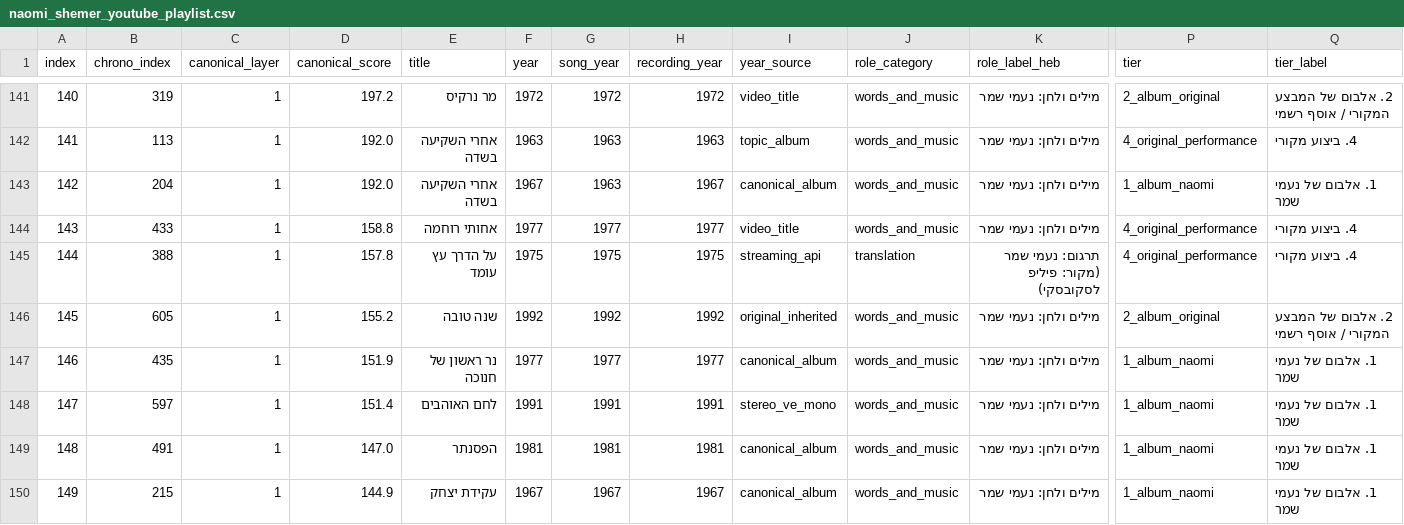
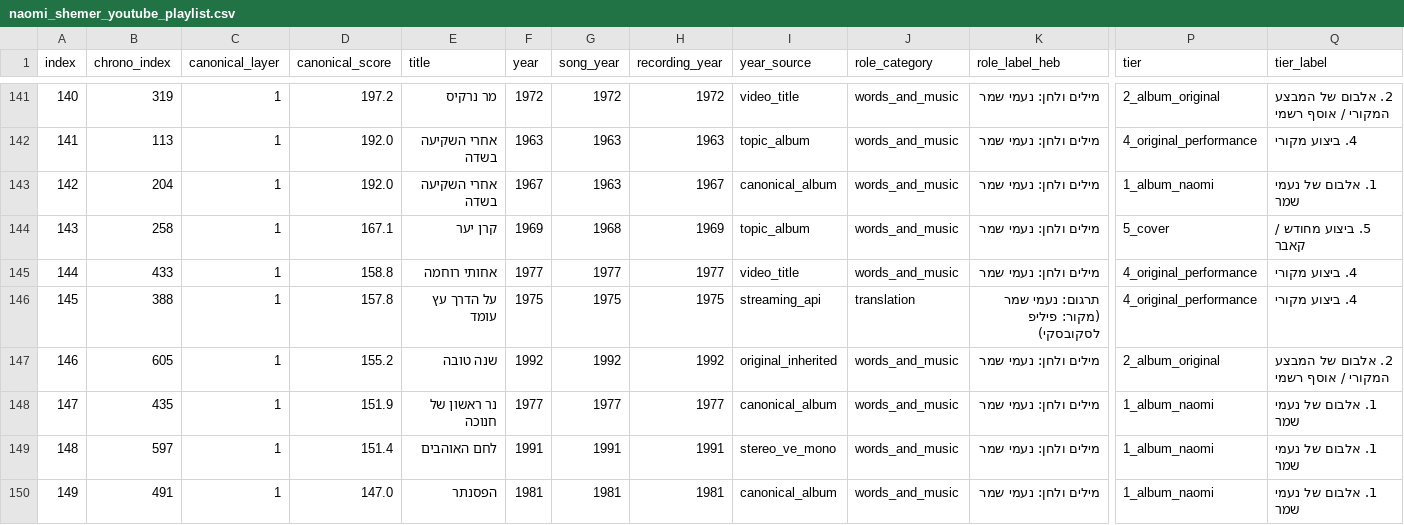
Before and after one commit to DMTsurel/playlists, a CSV file: naomi-shemer/naomi_shemer_youtube_playlist.csv, drawn as a sheet; only a part is shown, gaps mark what is left out; the shorter side is filled out with more unchanged rows; addresses are those after the commit; rows hold the shown columns only; the diff covers the shown part only; the diff names each change by its address in the sheet, - before the commit and + after, or states it on an @@ line.

```diff
--- a/naomi-shemer/naomi_shemer_youtube_playlist.csv
+++ b/naomi-shemer/naomi_shemer_youtube_playlist.csv
+row 144: 143 | 258 | 1 | 167.1 | קרן יער | 1969 | 1968 | 1969 | topic_album | words_and_music | מילים ולחן: נעמי שמר | 5_cover | 5. ביצוע מחודש / קאבר
@@ column A (index) renumbered between rows 145 and 651 @@
```
Also changed, not shown: 2 added rows and 3 removed rows elsewhere in this file, naomi-shemer/naomi_shemer_streaming_import.csv, 7 other files.
